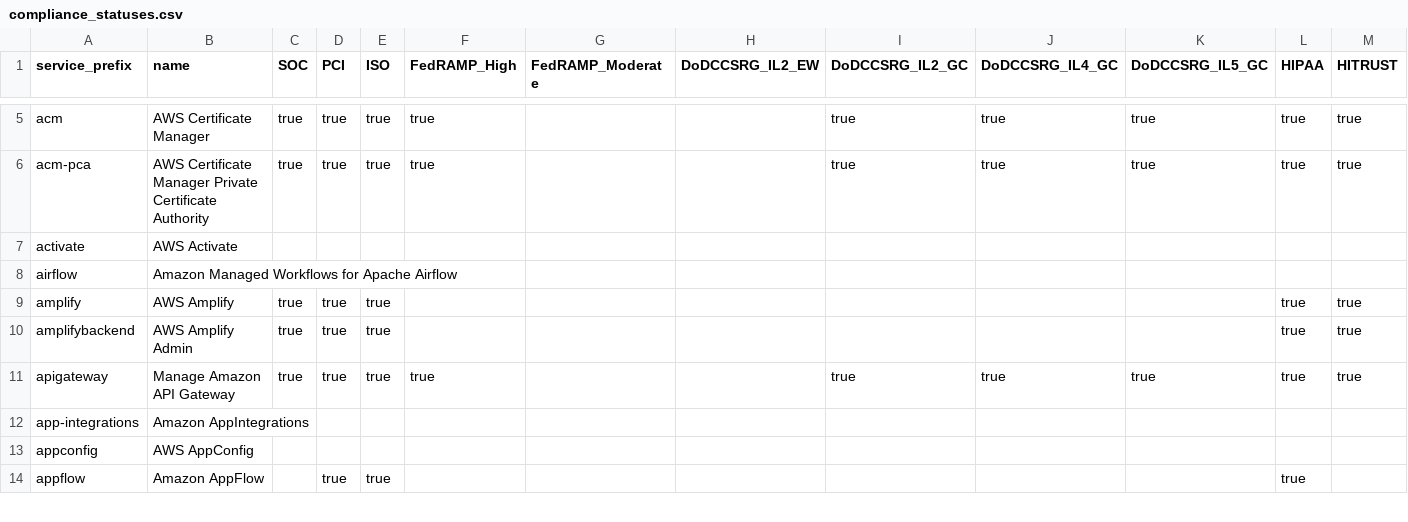
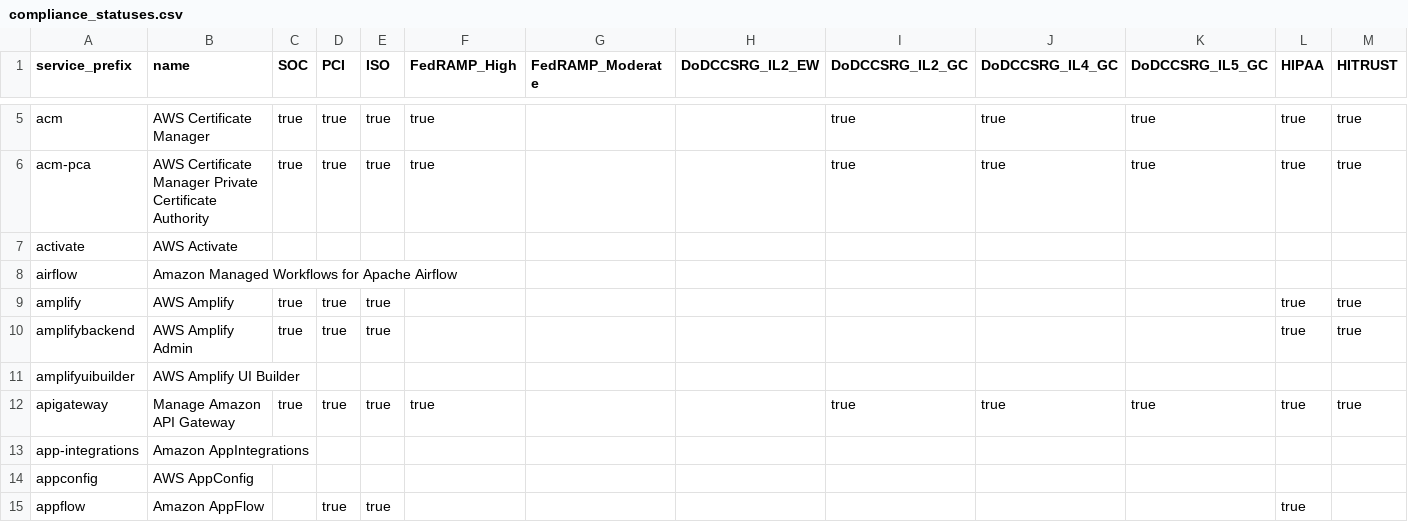
Before and after one commit to salesforce/aws-allowlister, a CSV file: aws_allowlister/data/compliance_statuses.csv, drawn as a sheet; only a part is shown, gaps mark what is left out; rows hold the shown columns only; the diff covers the shown part only; the diff names each change by its address in the sheet, - before the commit and + after, or states it on an @@ line.

```diff
--- a/aws_allowlister/data/compliance_statuses.csv
+++ b/aws_allowlister/data/compliance_statuses.csv
+row 11: amplifyuibuilder | AWS Amplify UI Builder
```
Also changed, not shown: 17 added rows and 2 edited cells elsewhere in this file, 41 other files.
